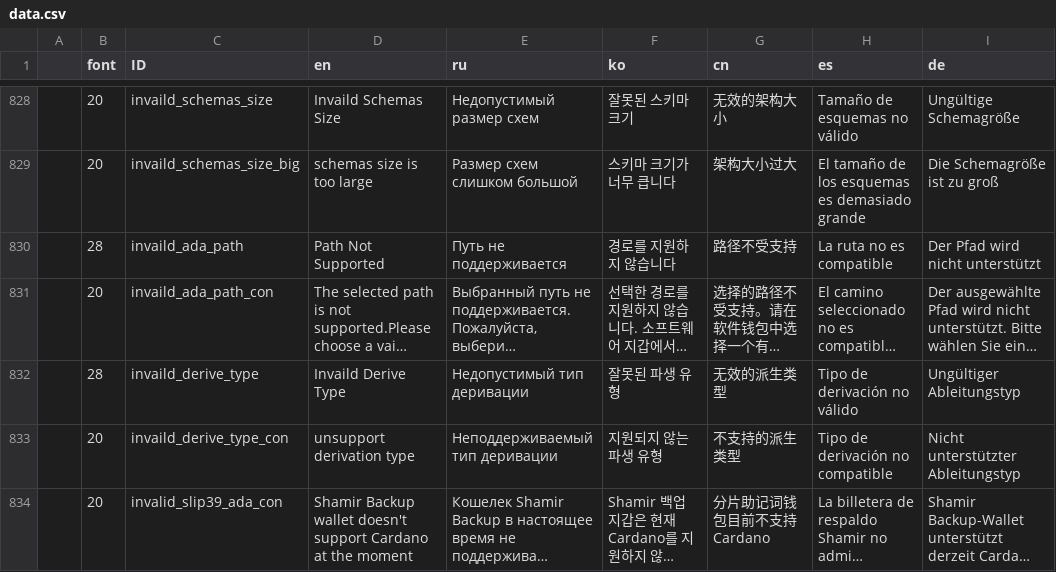
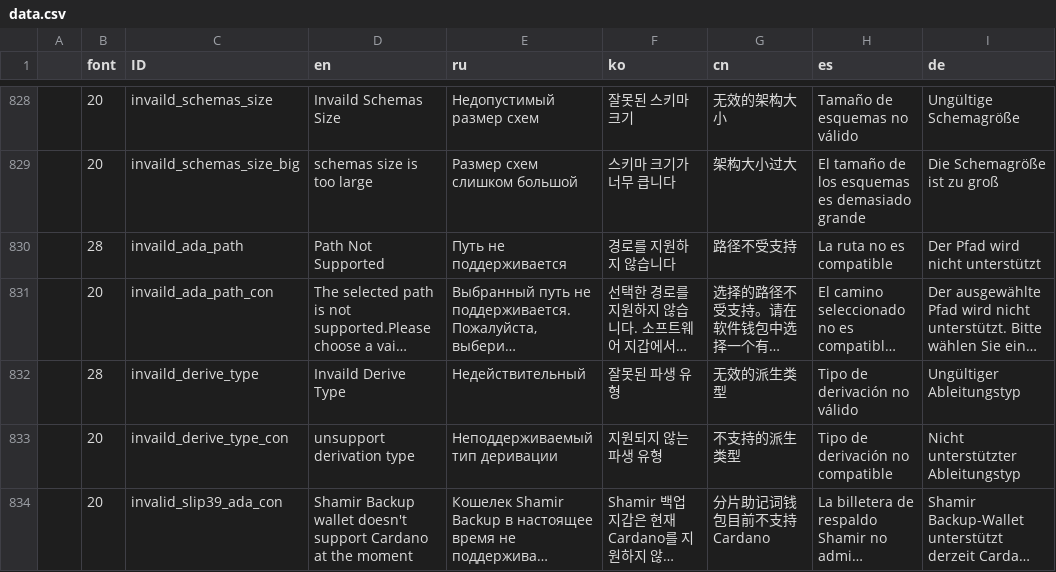
Before and after one commit to KeystoneHQ/keystone3-firmware, a CSV file: src/ui/lv_i18n/data.csv, drawn as a sheet; only a part is shown, gaps mark what is left out; long unchanged cells end in …; the diff names each change by its address in the sheet, - before the commit and + after, or states it on an @@ line.

Commit message:
fix: short russian title

```diff
--- a/src/ui/lv_i18n/data.csv
+++ b/src/ui/lv_i18n/data.csv
-E832 (ru): Недопустимый тип деривации
+E832 (ru): Недействительный
```
